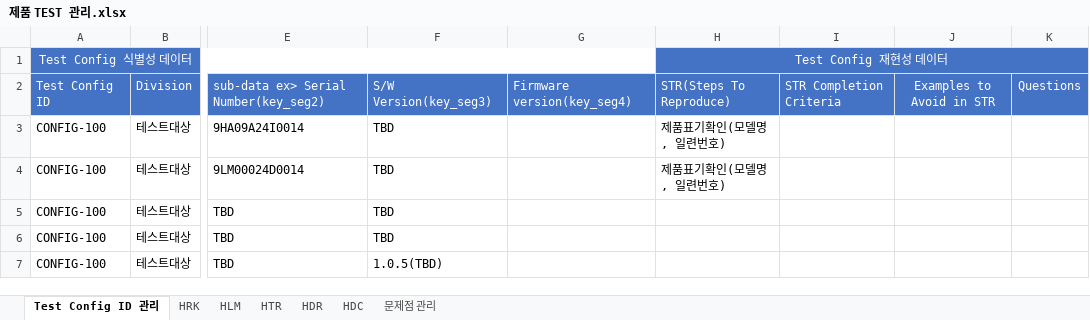
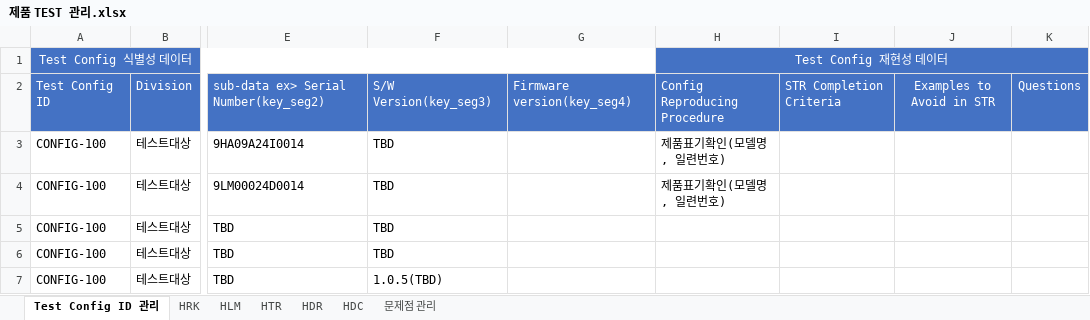
Before and after one commit to PARK4139/product_test_tracing_system, an Excel workbook: docs/제품 TEST 관리.xlsx, sheet Test Config ID 관리, drawn as a sheet; only a part is shown, gaps mark what is left out; values as stored, in another font and other column widths than the file's, no borders; conditional formats not drawn; the diff names each change by its address in the sheet, - before the commit and + after, or states it on an @@ line.

```diff
--- a/docs/제품 TEST 관리.xlsx (sheet Test Config ID 관리)
+++ b/docs/제품 TEST 관리.xlsx (sheet Test Config ID 관리)
-H2: STR(Steps To Reproduce)
+H2: Config Reproducing Procedure
```
Also changed, not shown: sheet HDR, sheet HDC, formulas that keep their value.
